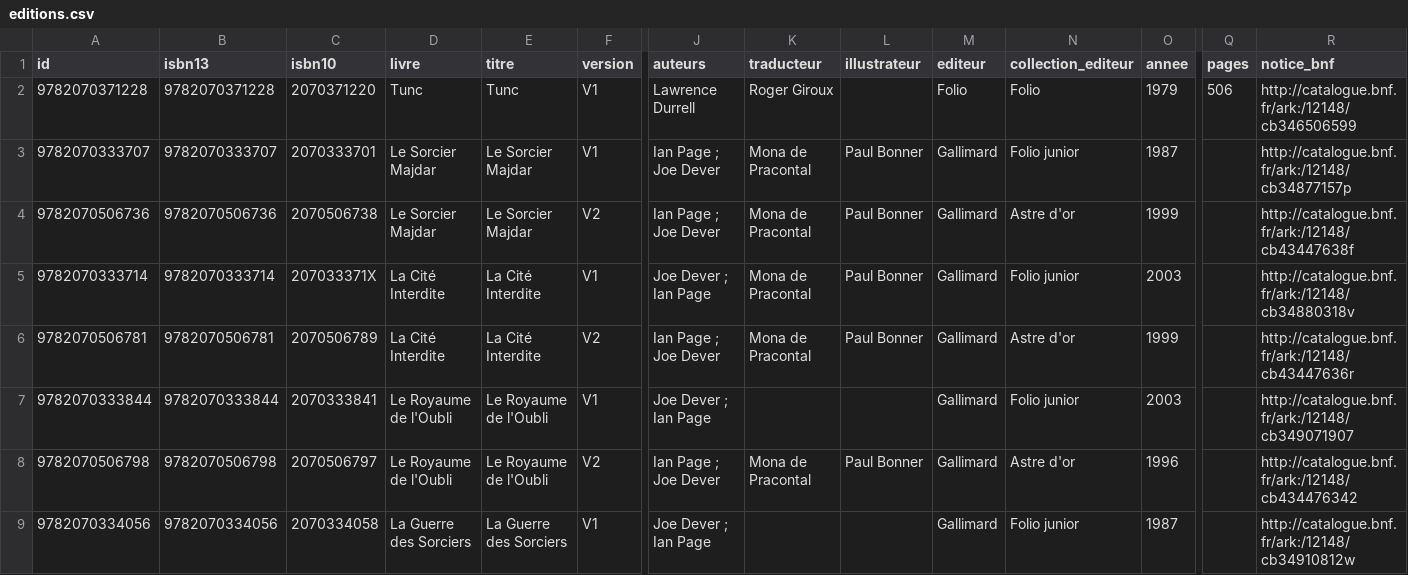
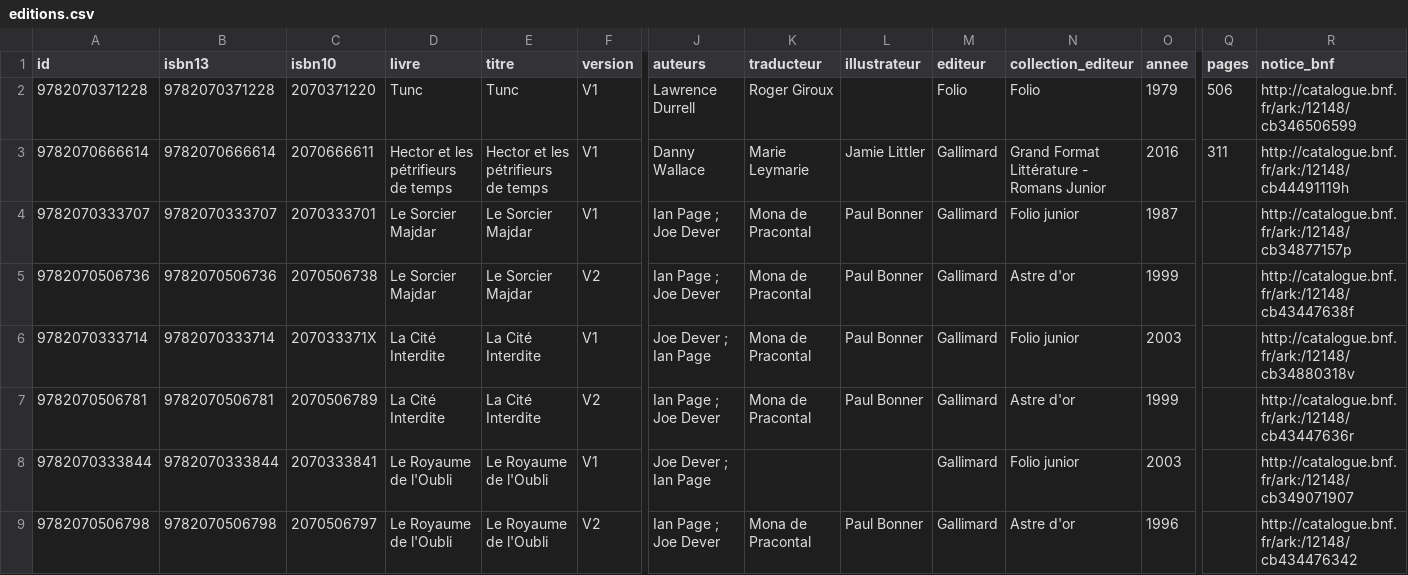
Before and after one commit to loliba92/LDVELH, a CSV file: data/processed/editions.csv, drawn as a sheet; only a part is shown, gaps mark what is left out; the shorter side is filled out with more unchanged rows; rows hold the shown columns only; the diff names each change by its address in the sheet, - before the commit and + after, or states it on an @@ line.

Commit message:
Livres ajoutés par liste d'ISBN du 2026-10-22 par loliba (superadmin)

```diff
--- a/data/processed/editions.csv
+++ b/data/processed/editions.csv
+row 3: 9782070666614 | 9782070666614 | 2070666611 | Hector et les pétrifieurs de temps | Hector et les pétrifieurs de temps | V1 | Danny Wallace | Marie Leymarie | Jamie Littler | Gallimard | Grand Format Littérature - Romans Junior | 2016 | 311 | http://catalogue.bnf.fr/ark:/12148/cb44491119h
```
Also changed, not shown: 4 other files.
